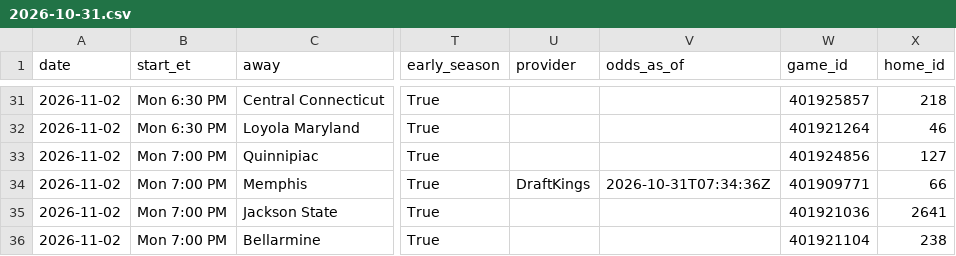
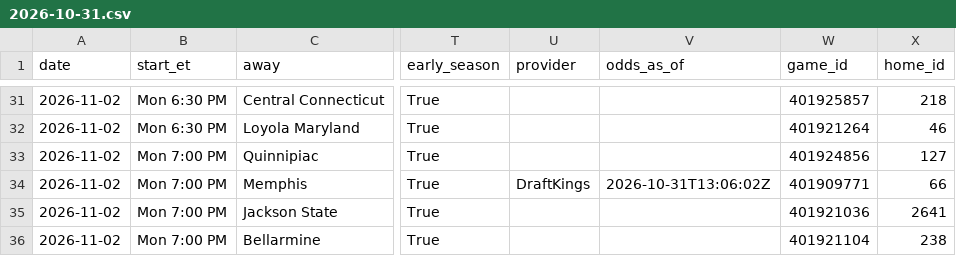
Before and after one commit to kjgruber47/cbb-model, a CSV file: data/live/predictions/2026-10-31.csv, drawn as a sheet; only a part is shown, gaps mark what is left out; the diff names each change by its address in the sheet, - before the commit and + after, or states it on an @@ line.

```diff
--- a/data/live/predictions/2026-10-31.csv
+++ b/data/live/predictions/2026-10-31.csv
-V34 (odds_as_of): 2026-10-31T07:34:36Z
+V34 (odds_as_of): 2026-10-31T13:06:02Z
```
Also changed, not shown: data/live/odds/2026-10.csv, data/live/slate_latest.csv, 1 other file.
